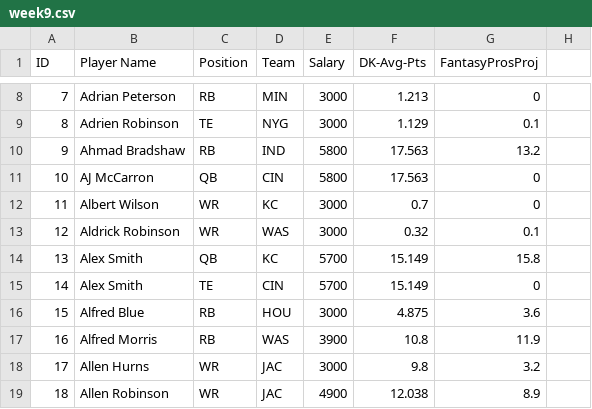
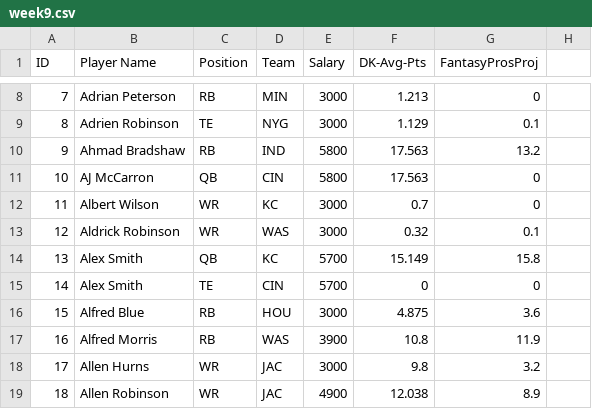
Before and after one commit to jrhodes621/fantasy, a CSV file: db/csv/week9.csv, drawn as a sheet; only a part is shown, gaps mark what is left out; the diff names each change by its address in the sheet, - before the commit and + after, or states it on an @@ line.

```diff
--- a/db/csv/week9.csv
+++ b/db/csv/week9.csv
-F15 (DK-Avg-Pts): 15.149
+F15 (DK-Avg-Pts): 0
```
Also changed, not shown: 7 other files.
